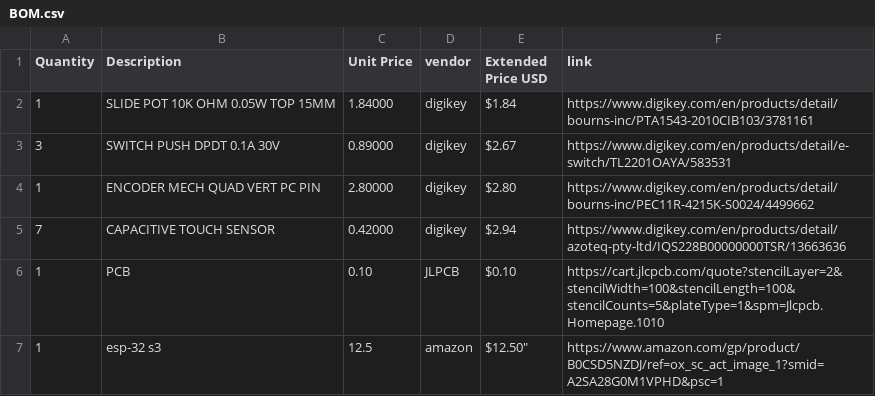
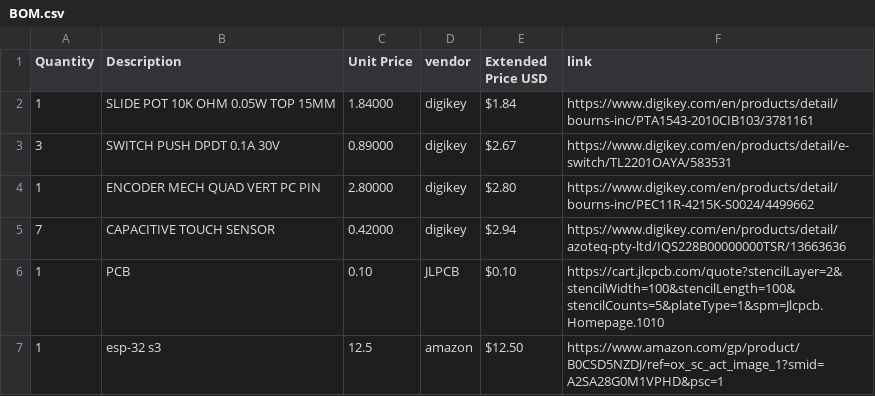
Before and after one commit to natures-bongus-time/MIDI-KEYBOARD, a CSV file: midi/BOM.csv, drawn as a sheet.

Commit message:
Fix formatting error in BOM.csv for ESP-32 S3 entry

```diff
--- a/midi/BOM.csv
+++ b/midi/BOM.csv
@@ -6,2 +6,2 @@
 "1","PCB","0.10","JLPCB","$0.10","https://cart.jlcpcb.com/quote?stencilLayer=2&stencilWidth=100&stencilLength=100&stencilCounts=5&plateType=1&spm=Jlcpcb.Homepage.1010"
-"1","esp-32 s3","12.5","amazon",$12.50","https://www.amazon.com/gp/product/B0CSD5NZDJ/ref=ox_sc_act_image_1?smid=A2SA28G0M1VPHD&psc=1"
+"1","esp-32 s3","12.5","amazon","$12.50","https://www.amazon.com/gp/product/B0CSD5NZDJ/ref=ox_sc_act_image_1?smid=A2SA28G0M1VPHD&psc=1"
```
